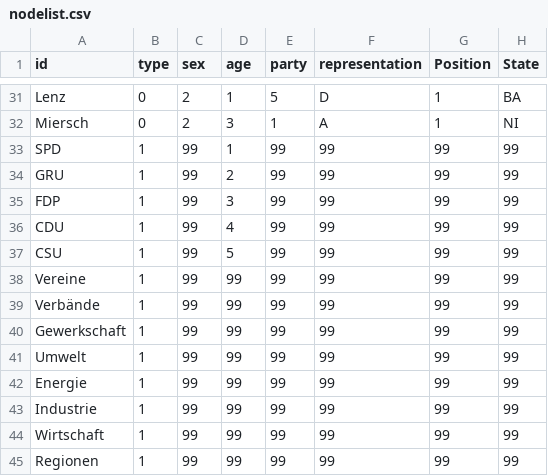
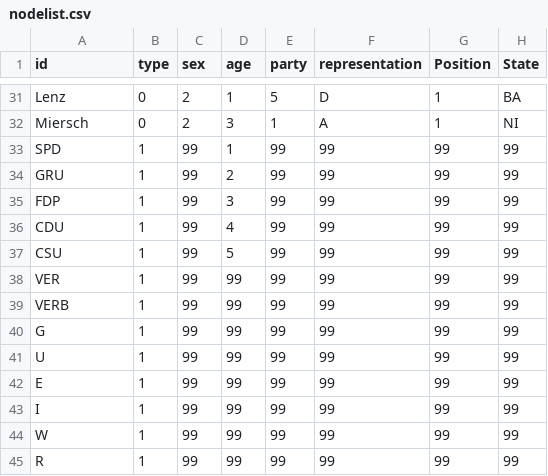
Before and after one commit to Kevin-K-R/Kohlekommission, a CSV file: nodelist.csv, drawn as a sheet; only a part is shown, gaps mark what is left out.

Commit message:
Update nodelist.csv

```diff
--- a/nodelist.csv
+++ b/nodelist.csv
@@ -37,9 +37,9 @@ CDU,1,99,4,99,99,99,99
 CSU,1,99,5,99,99,99,99
-Vereine,1,99,99,99,99,99,99
-Verbände,1,99,99,99,99,99,99
-Gewerkschaft,1,99,99,99,99,99,99
-Umwelt,1,99,99,99,99,99,99
-Energie,1,99,99,99,99,99,99
-Industrie,1,99,99,99,99,99,99
-Wirtschaft,1,99,99,99,99,99,99
-Regionen,1,99,99,99,99,99,99
+VER,1,99,99,99,99,99,99
+VERB,1,99,99,99,99,99,99
+G,1,99,99,99,99,99,99
+U,1,99,99,99,99,99,99
+E,1,99,99,99,99,99,99
+I,1,99,99,99,99,99,99
+W,1,99,99,99,99,99,99
+R,1,99,99,99,99,99,99
```
